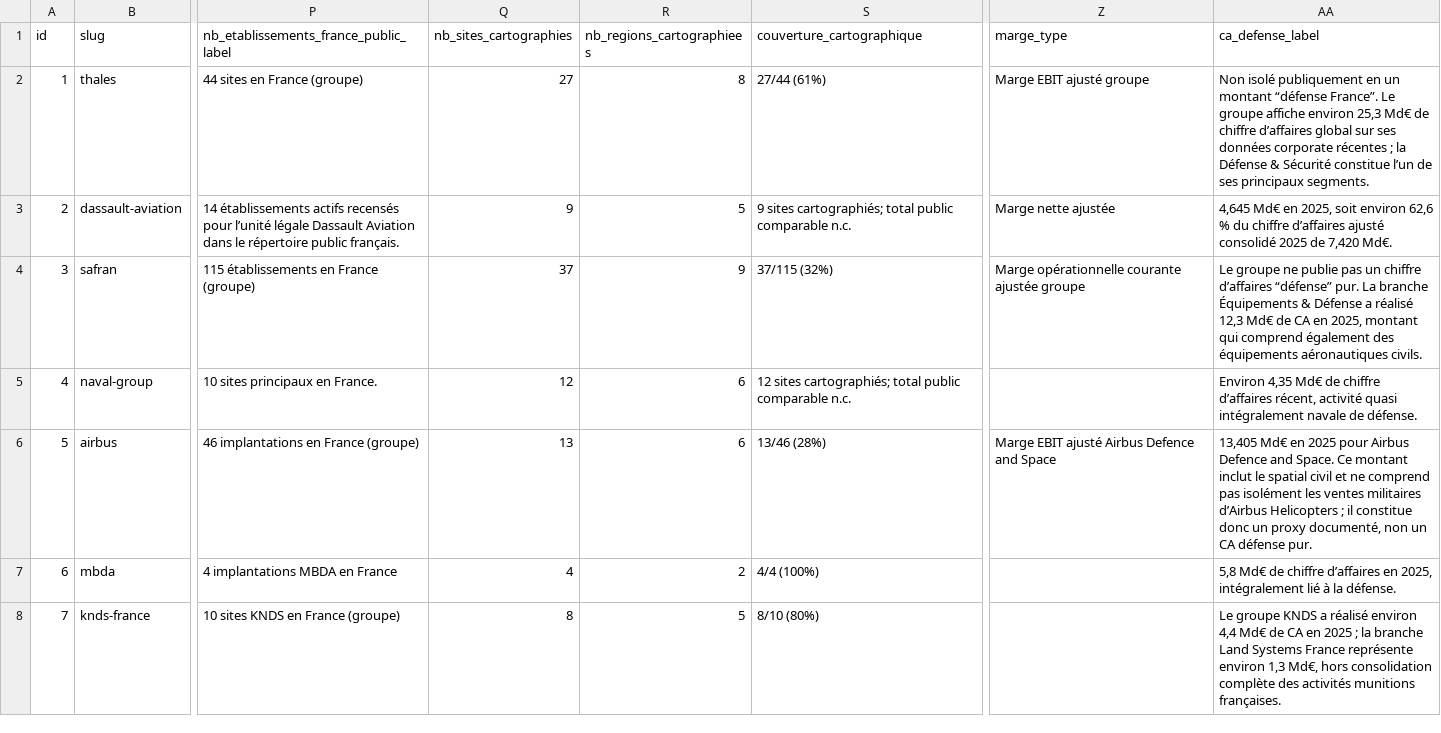
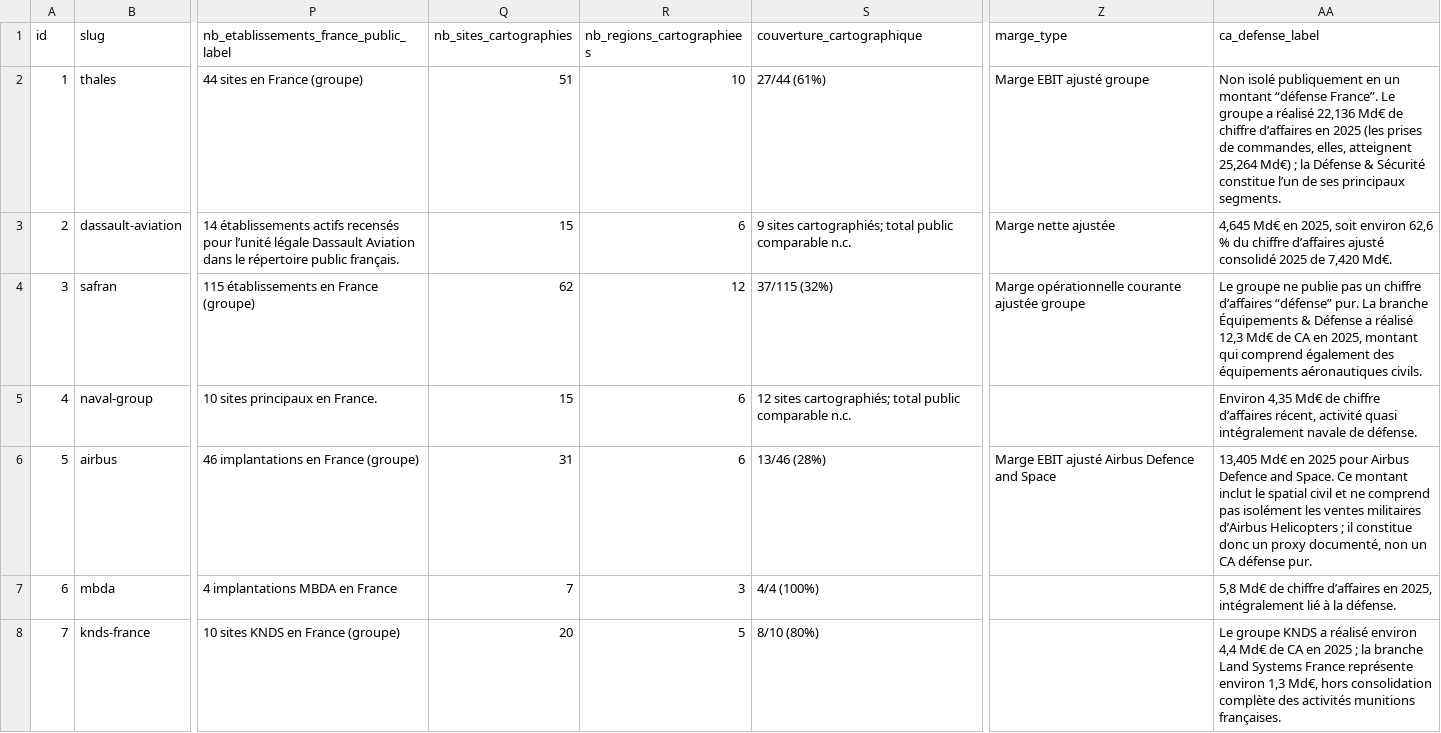
Before and after one commit to MaryleneH/Qqs_entreprises_BITD, a CSV file: data/entreprises.csv, drawn as a sheet; only a part is shown, gaps mark what is left out; the diff covers the shown part only; the diff names each change by its address in the sheet, - before the commit and + after, or states it on an @@ line.

```diff
--- a/data/entreprises.csv
+++ b/data/entreprises.csv
-Q2 (nb_sites_cartographies): 27
+Q2 (nb_sites_cartographies): 51
-R2 (nb_regions_cartographiees): 8
+R2 (nb_regions_cartographiees): 10
-AA2 (ca_defense_label): …Le groupe affiche environ 25,3 Md€ de chiffre d’affaires global sur ses données corporate récentes ; la…
+AA2 (ca_defense_label): …Le groupe a réalisé 22,136 Md€ de chiffre d’affaires en 2025 (les prises de commandes, elles, atteignent 25,264 Md€) ; la…
-Q3 (nb_sites_cartographies): 9
+Q3 (nb_sites_cartographies): 15
-R3 (nb_regions_cartographiees): 5
+R3 (nb_regions_cartographiees): 6
-Q4 (nb_sites_cartographies): 37
+Q4 (nb_sites_cartographies): 62
-R4 (nb_regions_cartographiees): 9
+R4 (nb_regions_cartographiees): 12
-Q5 (nb_sites_cartographies): 12
+Q5 (nb_sites_cartographies): 15
-Q6 (nb_sites_cartographies): 13
+Q6 (nb_sites_cartographies): 31
-Q7 (nb_sites_cartographies): 4
+Q7 (nb_sites_cartographies): 7
-R7 (nb_regions_cartographiees): 2
+R7 (nb_regions_cartographiees): 3
-Q8 (nb_sites_cartographies): 8
+Q8 (nb_sites_cartographies): 20
```
Also changed, not shown: 28 edited cells elsewhere in this file, data/etablissements.csv, 3 other files.
